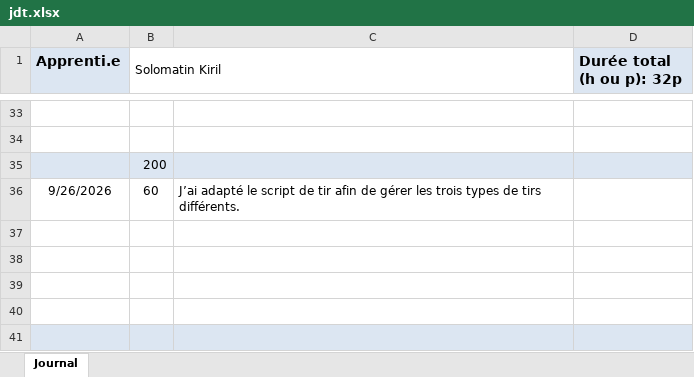
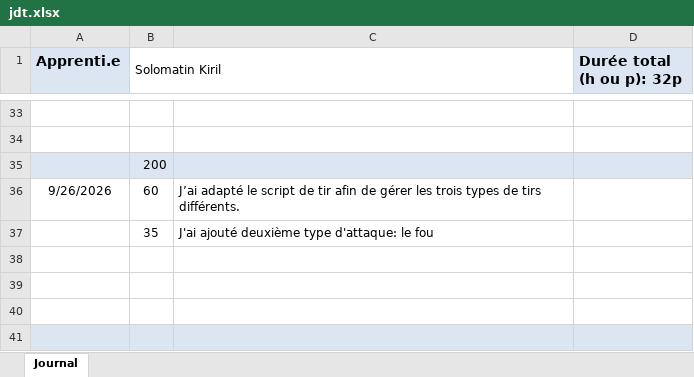
Before and after one commit to KirSolomatin/Shoot-em-UP-game, an Excel workbook: doc/jdt.xlsx, sheet Journal, drawn as a sheet; only a part is shown, gaps mark what is left out; values as stored, in another font and other column widths than the file's, no borders; the diff names each change by its address in the sheet, - before the commit and + after, or states it on an @@ line.

Commit message:
feat(bullet): ajout du 3 type d'attaque: le cheval

```diff
--- a/doc/jdt.xlsx (sheet Journal)
+++ b/doc/jdt.xlsx (sheet Journal)
-row 37: (empty)
+row 37:  | 35 | J'ai ajouté deuxième type d'attaque: le fou
```
Also changed, not shown: 3 other files.
